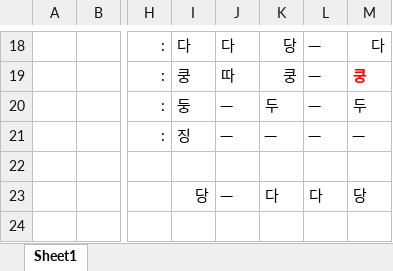
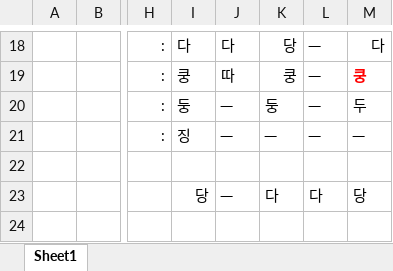
Before and after one commit to kimdaehee5609/JangGu, an Excel workbook: Doc/휘모리.xlsx, sheet Sheet1, drawn as a sheet; only a part is shown, gaps mark what is left out; values as stored, in another font and other column widths than the file's, no borders; charts and pictures not drawn; the diff names each change by its address in the sheet, - before the commit and + after, or states it on an @@ line.

```diff
--- a/Doc/휘모리.xlsx (sheet Sheet1)
+++ b/Doc/휘모리.xlsx (sheet Sheet1)
-K20: 두
+K20: 둥
```
Also changed, not shown: 2 other files.
